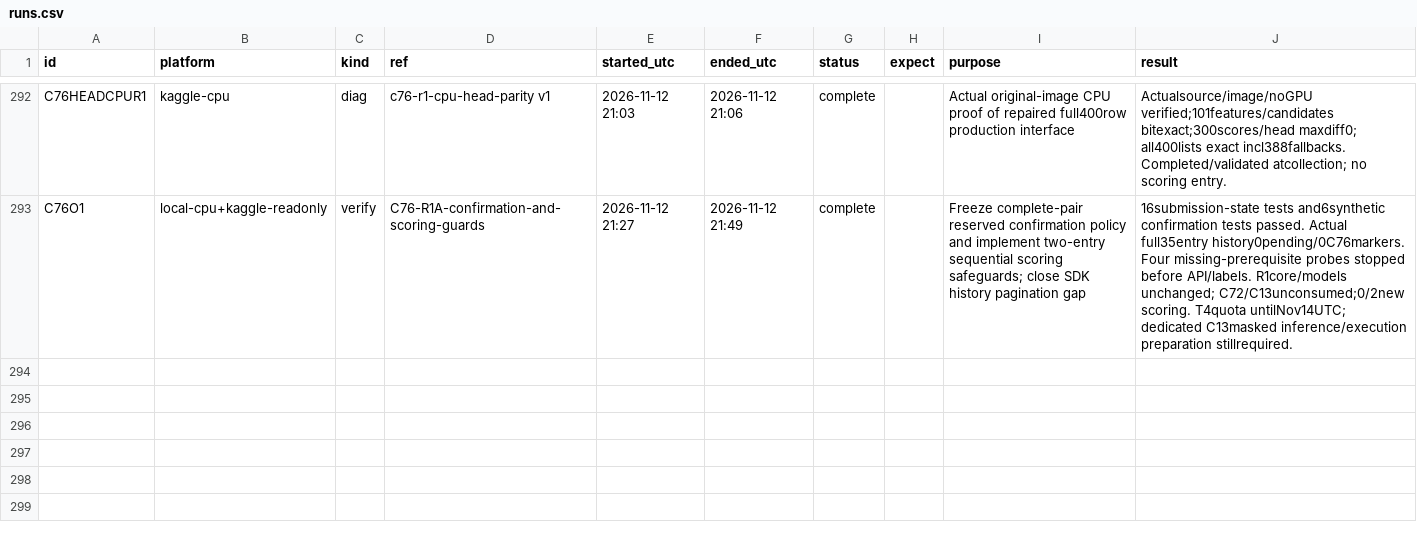
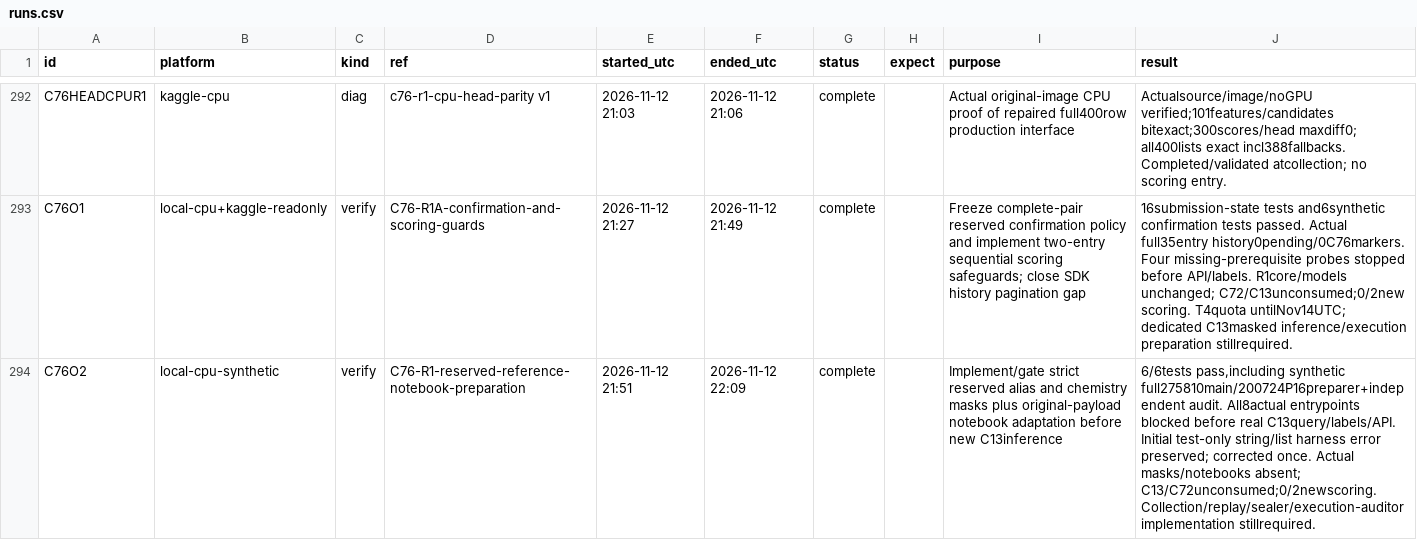
Before and after one commit to goldbar123467/Enveda-CASMI-2026---Molecule-ID-From-Mass-Spectra, a CSV file: runs.csv, drawn as a sheet; only a part is shown, gaps mark what is left out; the diff names each change by its address in the sheet, - before the commit and + after, or states it on an @@ line.

Commit message:
Prepare strict C76 reserved reference and notebook workflow
Keep the pinned helper's existing CRLF bytes in Git; its code is unchanged. Actual reserved inputs remain gated behind source and production admission.

```diff
--- a/runs.csv
+++ b/runs.csv
+row 294: C76O2 | local-cpu-synthetic | verify | C76-R1-reserved-reference-notebook-preparation | 2026-11-12 21:51 | 2026-11-12 22:09 | complete |  | Implement/gate strict reserved alias and chemistry masks plus original-payload notebook adaptation before new C13inference | 6/6tests pass,including synthetic full275810main/200724P16preparer+independent audit. All8actual entrypoints blocked before real C13query/labels/API. Initial test-only string/list harness error preserved; corrected once. Actual masks/notebooks absent; C13/C72unconsumed;0/2newscoring. Collection/replay/sealer/execution-auditor implementation stillrequired.
```
Also changed, not shown: 14 other files.
